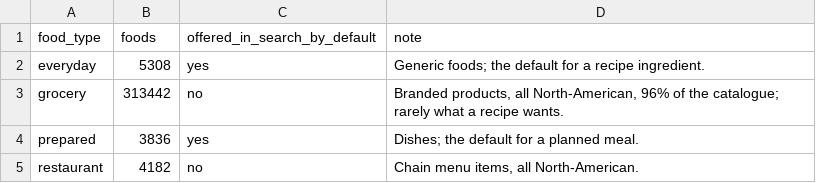
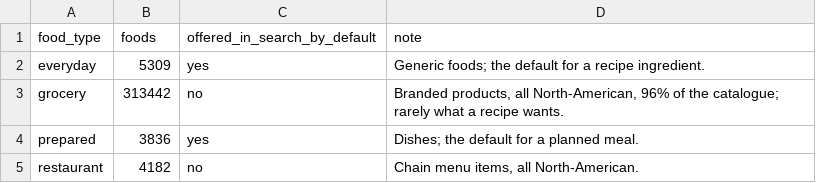
Before and after one commit to andersmateusz/smakly-food-data-changes, a CSV file: food_type_visibility.csv, drawn as a sheet.

```diff
--- a/food_type_visibility.csv
+++ b/food_type_visibility.csv
@@ -1,3 +1,3 @@
 food_type,foods,offered_in_search_by_default,note
-everyday,5308,yes,Generic foods; the default for a recipe ingredient.
+everyday,5309,yes,Generic foods; the default for a recipe ingredient.
 grocery,313442,no,"Branded products, all North-American, 96% of the catalogue; rarely what a recipe wants."
```
Also changed, not shown: added_food_measures.csv, added_food_nutrients.csv, 2 other files.
